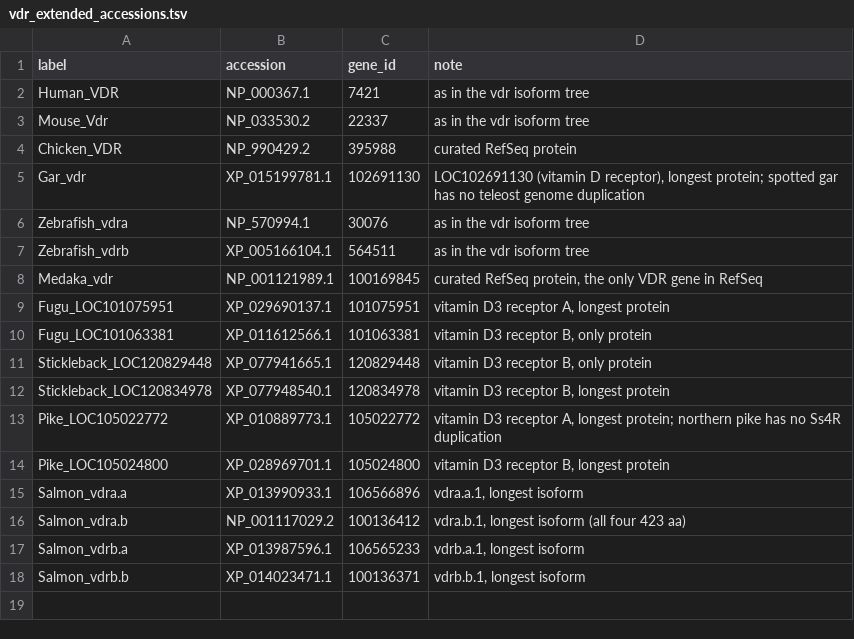
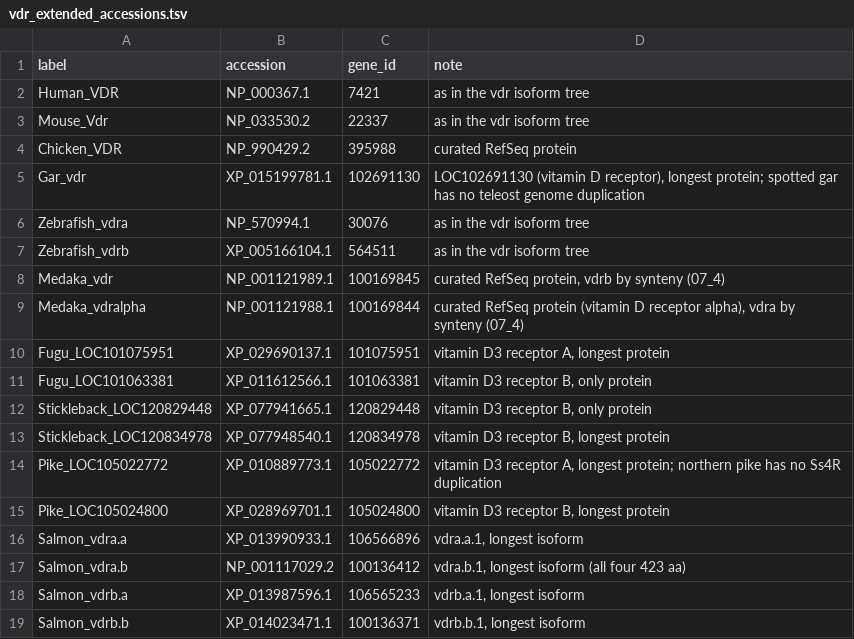
Before and after one commit to feed-and-nutrition/atlantic-salmon-vitamin-d3, a TSV file: msa/vdr_extended/vdr_extended_accessions.tsv, drawn as a sheet.

```diff
--- a/msa/vdr_extended/vdr_extended_accessions.tsv
+++ b/msa/vdr_extended/vdr_extended_accessions.tsv
@@ -7,3 +7,4 @@ Zebrafish_vdra	NP_570994.1	30076	as in the vdr isoform tree
 Zebrafish_vdrb	XP_005166104.1	564511	as in the vdr isoform tree
-Medaka_vdr	NP_001121989.1	100169845	curated RefSeq protein, the only VDR gene in RefSeq
+Medaka_vdr	NP_001121989.1	100169845	curated RefSeq protein, vdrb by synteny (07_4)
+Medaka_vdralpha	NP_001121988.1	100169844	curated RefSeq protein (vitamin D receptor alpha), vdra by synteny (07_4)
 Fugu_LOC101075951	XP_029690137.1	101075951	vitamin D3 receptor A, longest protein
```
Also changed, not shown: vd3_genes/studies/study_table.tsv, vd3_genes/summary_vd3_genes.tsv, 47 other files.
